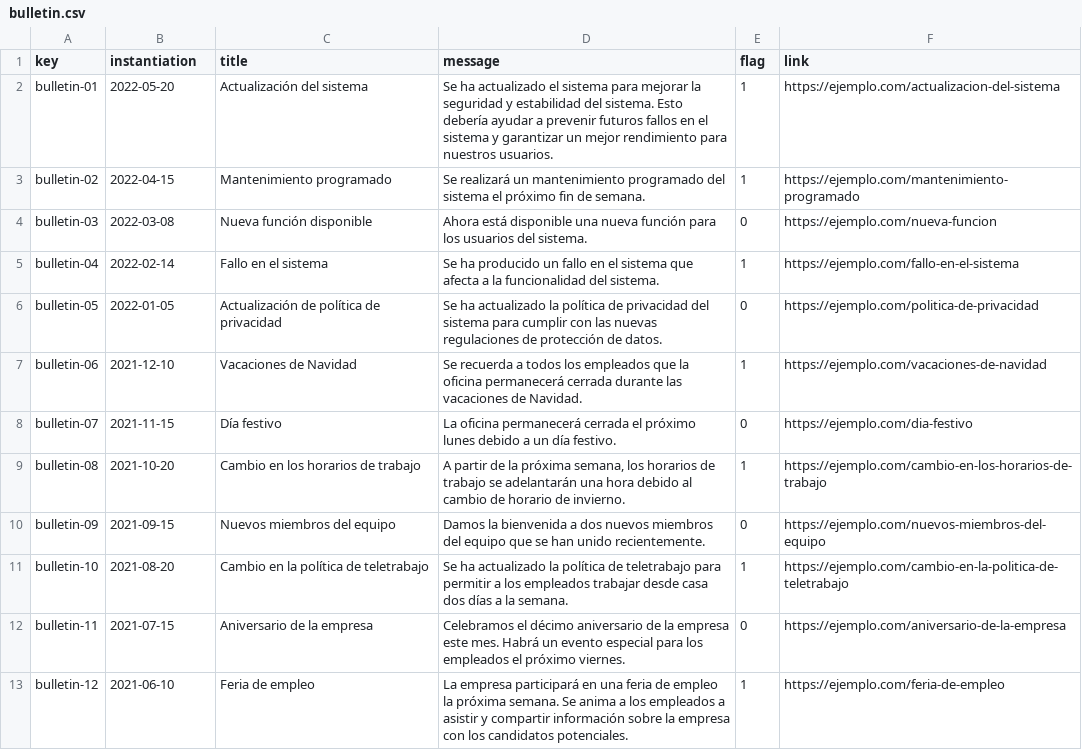
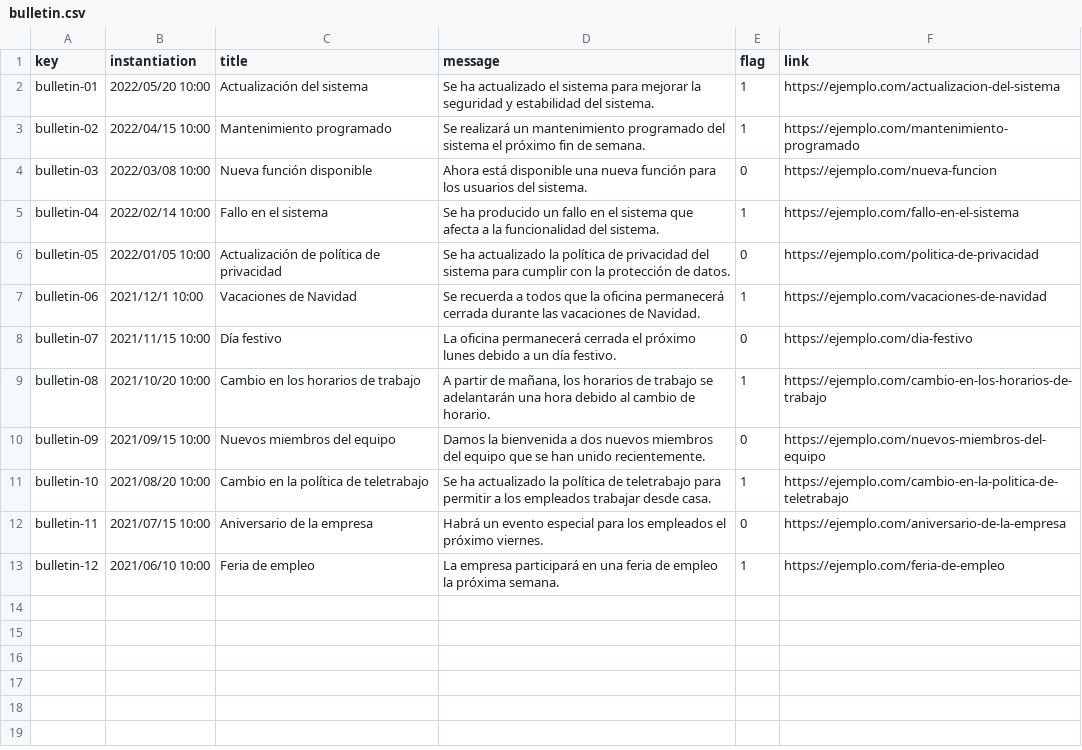
Before and after one commit to antcardia/Acme-L3-D04, a CSV file: src/main/webapp/WEB-INF/resources/sample-data/bulletin.csv, drawn as a sheet.

```diff
--- a/src/main/webapp/WEB-INF/resources/sample-data/bulletin.csv
+++ b/src/main/webapp/WEB-INF/resources/sample-data/bulletin.csv
@@ -1,13 +1,13 @@
 key,instantiation,title,message,flag,link
-bulletin-01,2022-05-20,"Actualización del sistema","Se ha actualizado el sistema para mejorar la seguridad y estabilidad del sistema. Esto debería ayudar a prevenir futuros fallos en el sistema y garantizar un mejor rendimiento para nuestros usuarios.",1,https://ejemplo.com/actualizacion-del-sistema
-bulletin-02,2022-04-15,"Mantenimiento programado","Se realizará un mantenimiento programado del sistema el próximo fin de semana.",1,https://ejemplo.com/mantenimiento-programado
-bulletin-03,2022-03-08,"Nueva función disponible","Ahora está disponible una nueva función para los usuarios del sistema.",0,https://ejemplo.com/nueva-funcion
-bulletin-04,2022-02-14,"Fallo en el sistema","Se ha producido un fallo en el sistema que afecta a la funcionalidad del sistema.",1,https://ejemplo.com/fallo-en-el-sistema
-bulletin-05,2022-01-05,"Actualización de política de privacidad","Se ha actualizado la política de privacidad del sistema para cumplir con las nuevas regulaciones de protección de datos.",0,https://ejemplo.com/politica-de-privacidad
-bulletin-06,2021-12-10,"Vacaciones de Navidad","Se recuerda a todos los empleados que la oficina permanecerá cerrada durante las vacaciones de Navidad.",1,https://ejemplo.com/vacaciones-de-navidad
-bulletin-07,2021-11-15,"Día festivo","La oficina permanecerá cerrada el próximo lunes debido a un día festivo.",0,https://ejemplo.com/dia-festivo
-bulletin-08,2021-10-20,"Cambio en los horarios de trabajo","A partir de la próxima semana, los horarios de trabajo se adelantarán una hora debido al cambio de horario de invierno.",1,https://ejemplo.com/cambio-en-los-horarios-de-trabajo
-bulletin-09,2021-09-15,"Nuevos miembros del equipo","Damos la bienvenida a dos nuevos miembros del equipo que se han unido recientemente.",0,https://ejemplo.com/nuevos-miembros-del-equipo
-bulletin-10,2021-08-20,"Cambio en la política de teletrabajo","Se ha actualizado la política de teletrabajo para permitir a los empleados trabajar desde casa dos días a la semana.",1,https://ejemplo.com/cambio-en-la-politica-de-teletrabajo
-bulletin-11,2021-07-15,"Aniversario de la empresa","Celebramos el décimo aniversario de la empresa este mes. Habrá un evento especial para los empleados el próximo viernes.",0,https://ejemplo.com/aniversario-de-la-empresa
-bulletin-12,2021-06-10,"Feria de empleo","La empresa participará en una feria de empleo la próxima semana. Se anima a los empleados a asistir y compartir información sobre la empresa con los candidatos potenciales.",1,https://ejemplo.com/feria-de-empleo
+bulletin-01,2022/05/20 10:00,Actualización del sistema,Se ha actualizado el sistema para mejorar la seguridad y estabilidad del sistema.,1,https://ejemplo.com/actualizacion-del-sistema
+bulletin-02,2022/04/15 10:00,Mantenimiento programado,Se realizará un mantenimiento programado del sistema el próximo fin de semana.,1,https://ejemplo.com/mantenimiento-programado
+bulletin-03,2022/03/08 10:00,Nueva función disponible,Ahora está disponible una nueva función para los usuarios del sistema.,0,https://ejemplo.com/nueva-funcion
+bulletin-04,2022/02/14 10:00,Fallo en el sistema,Se ha producido un fallo en el sistema que afecta a la funcionalidad del sistema.,1,https://ejemplo.com/fallo-en-el-sistema
+bulletin-05,2022/01/05 10:00,Actualización de política de privacidad,Se ha actualizado la política de privacidad del sistema para cumplir con la protección de datos.,0,https://ejemplo.com/politica-de-privacidad
+bulletin-06,2021/12/1 10:00,Vacaciones de Navidad,Se recuerda a todos que la oficina permanecerá cerrada durante las vacaciones de Navidad.,1,https://ejemplo.com/vacaciones-de-navidad
+bulletin-07,2021/11/15 10:00,Día festivo,La oficina permanecerá cerrada el próximo lunes debido a un día festivo.,0,https://ejemplo.com/dia-festivo
+bulletin-08,2021/10/20 10:00,Cambio en los horarios de trabajo,"A partir de mañana, los horarios de trabajo se adelantarán una hora debido al cambio de horario.",1,https://ejemplo.com/cambio-en-los-horarios-de-trabajo
+bulletin-09,2021/09/15 10:00,Nuevos miembros del equipo,Damos la bienvenida a dos nuevos miembros del equipo que se han unido recientemente.,0,https://ejemplo.com/nuevos-miembros-del-equipo
+bulletin-10,2021/08/20 10:00,Cambio en la política de teletrabajo,Se ha actualizado la política de teletrabajo para permitir a los empleados trabajar desde casa.,1,https://ejemplo.com/cambio-en-la-politica-de-teletrabajo
+bulletin-11,2021/07/15 10:00,Aniversario de la empresa,Habrá un evento especial para los empleados el próximo viernes.,0,https://ejemplo.com/aniversario-de-la-empresa
+bulletin-12,2021/06/10 10:00,Feria de empleo,La empresa participará en una feria de empleo la próxima semana.,1,https://ejemplo.com/feria-de-empleo
```
Also changed, not shown: src/main/webapp/WEB-INF/resources/sample-data/company.csv, src/main/webapp/WEB-INF/resources/sample-data/practicum.csv, 2 other files.
